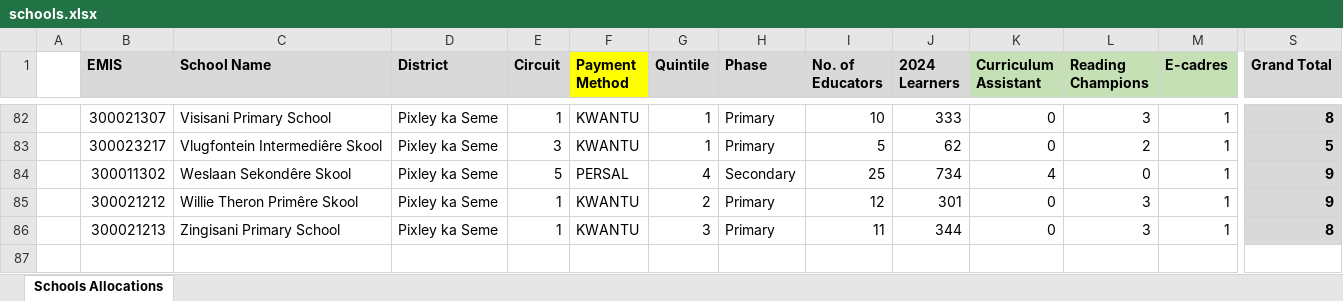
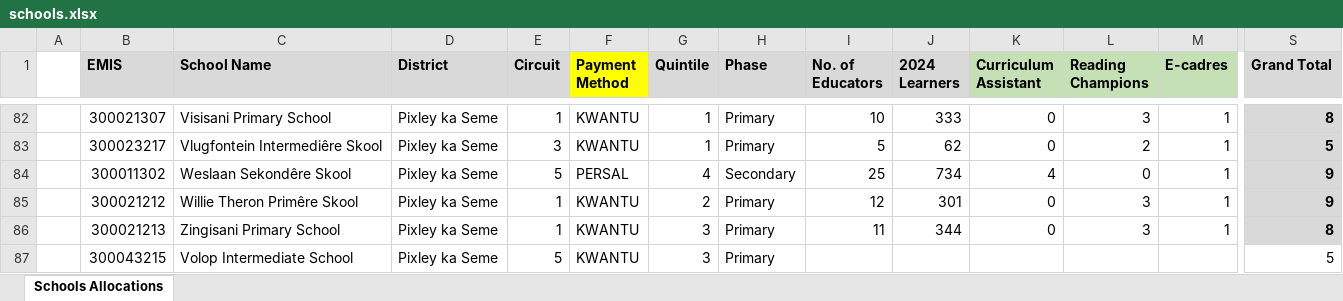
Before and after one commit to LlewellynJonkers/EmployeeManagerment, an Excel workbook: uploads/schools.xlsx, sheet Schools Allocations, drawn as a sheet; only a part is shown, gaps mark what is left out; values as stored, in another font and other column widths than the file's, no borders; conditional formats not drawn; rows hold the shown columns only; the diff names each change by its address in the sheet, - before the commit and + after, or states it on an @@ line.

```diff
--- a/uploads/schools.xlsx (sheet Schools Allocations)
+++ b/uploads/schools.xlsx (sheet Schools Allocations)
+row 87:  | 300043215 | Volop Intermediate School | Pixley ka Seme | 5 | KWANTU | 3 | Primary |  |  |  |  |  | 5
```
Also changed, not shown: 13 other files.
